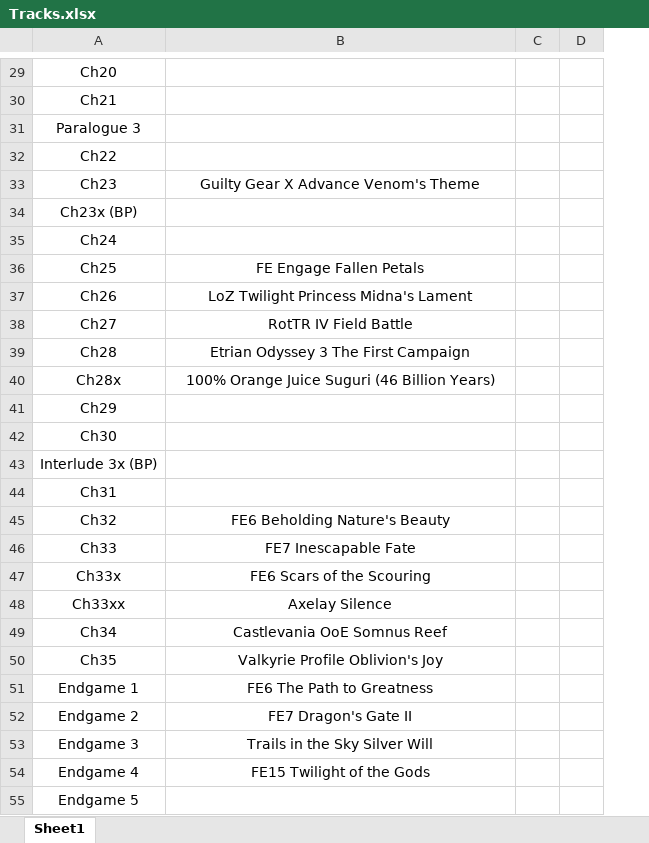
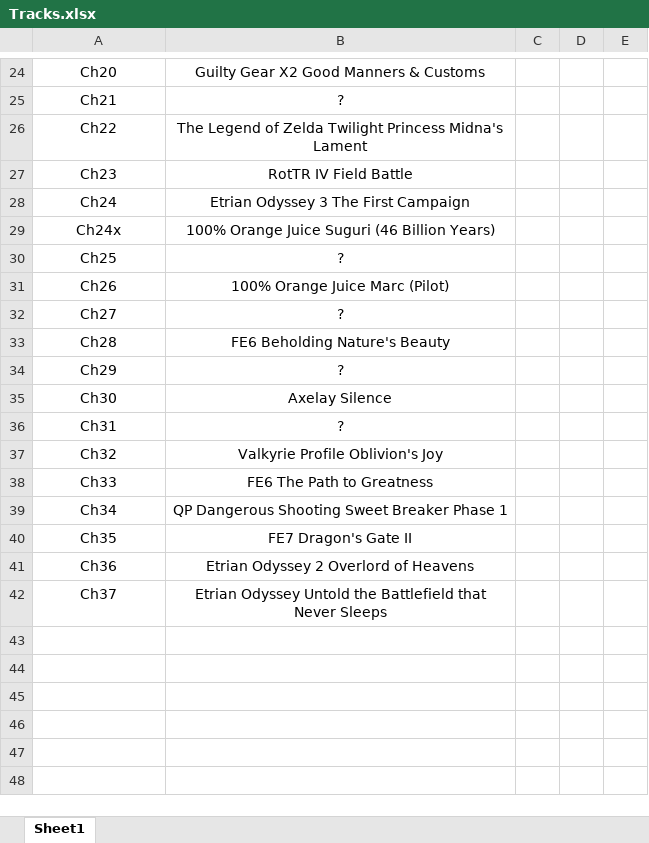
Before and after one commit to Comestria/BindingStories, an Excel workbook: Documents/Tracks.xlsx, sheet Sheet1, drawn as a sheet; only a part is shown, gaps mark what is left out; values as stored, in another font and other column widths than the file's, no borders; removed rows and columns are numbered as before the commit, all else as after; the diff covers the shown part only; the diff names each change by its address in the sheet, - before the commit and + after, or states it on an @@ line.

```diff
--- a/Documents/Tracks.xlsx (sheet Sheet1)
+++ b/Documents/Tracks.xlsx (sheet Sheet1)
+column E, empty
-B24: (empty)
+B24: Guilty Gear X2 Good Manners & Customs
-B25: (empty)
+B25: ?
-row 31: Paralogue 3
-B26: (empty)
+B26: The Legend of Zelda Twilight Princess Midna's Lament
-B27: Guilty Gear X Advance Venom's Theme
+B27: RotTR IV Field Battle
-row 34: Ch23x (BP)
-B28: (empty)
+B28: Etrian Odyssey 3 The First Campaign
+row 29: Ch24x | 100% Orange Juice Suguri (46 Billion Years)
-B30: FE Engage Fallen Petals
+B30: ?
-B31: LoZ Twilight Princess Midna's Lament
+B31: 100% Orange Juice Marc (Pilot)
-B32: RotTR IV Field Battle
+B32: ?
-B33: Etrian Odyssey 3 The First Campaign
+B33: FE6 Beholding Nature's Beauty
-row 40: Ch28x | 100% Orange Juice Suguri (46 Billion Years)
-B34: (empty)
+B34: ?
-B35: (empty)
+B35: Axelay Silence
-row 43: Interlude 3x (BP)
-B36: (empty)
+B36: ?
-B37: FE6 Beholding Nature's Beauty
+B37: Valkyrie Profile Oblivion's Joy
-B38: FE7 Inescapable Fate
+B38: FE6 The Path to Greatness
-row 47: Ch33x | FE6 Scars of the Scouring
-row 48: Ch33xx | Axelay Silence
-B39: Castlevania OoE Somnus Reef
+B39: QP Dangerous Shooting Sweet Breaker Phase 1
-B40: Valkyrie Profile Oblivion's Joy
+B40: FE7 Dragon's Gate II
-row 51: Endgame 1 | FE6 The Path to Greatness
-row 52: Endgame 2 | FE7 Dragon's Gate II
-row 53: Endgame 3 | Trails in the Sky Silver Will
-row 54: Endgame 4 | FE15 Twilight of the Gods
-row 55: Endgame 5
+row 41: Ch36 | Etrian Odyssey 2 Overlord of Heavens
+row 42: Ch37 | Etrian Odyssey Untold the Battlefield that Never Sleeps
```
Also changed, not shown: 4 added rows, 9 removed rows and 21 edited cells elsewhere in this sheet, Documents/Character List.xlsx, 6 other files.
